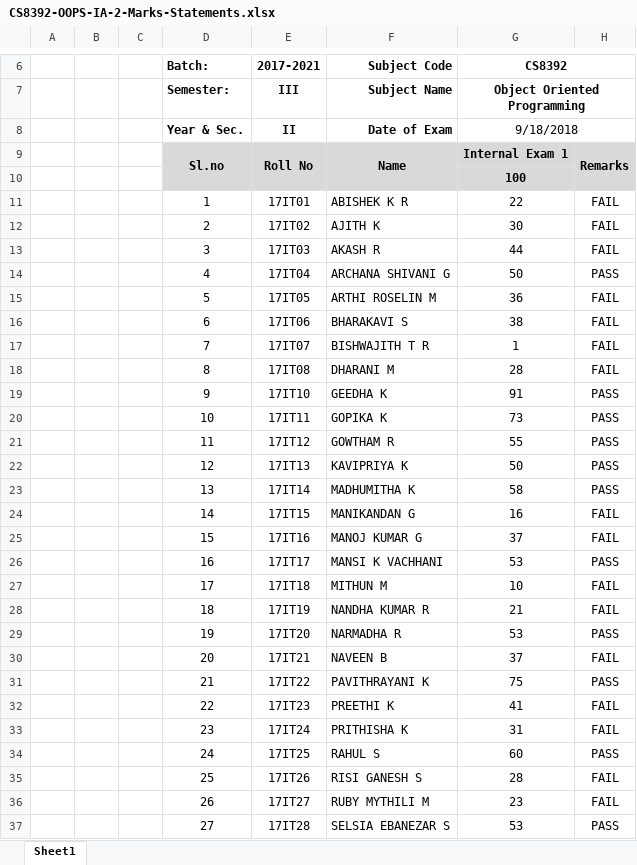
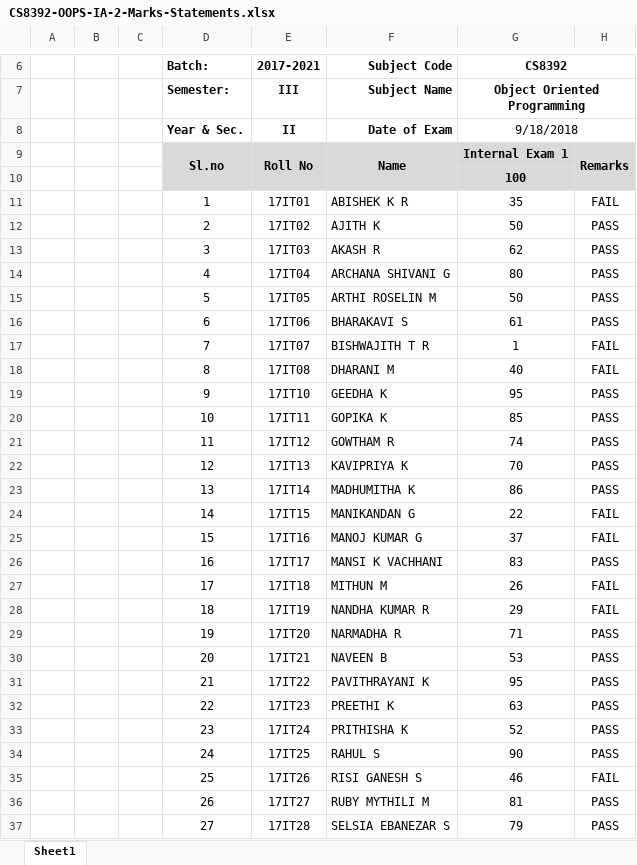
Before and after one commit to rajasekaran36/CS8392-OOPS, an Excel workbook: IA-Mark Statements/CS8392-OOPS-IA-2-Marks-Statements.xlsx, sheet Sheet1, drawn as a sheet; only a part is shown, gaps mark what is left out; values as stored, in another font and other column widths than the file's, no borders; conditional formats not drawn; the diff covers the shown part only; the diff names each change by its address in the sheet, - before the commit and + after, or states it on an @@ line.

```diff
--- a/IA-Mark Statements/CS8392-OOPS-IA-2-Marks-Statements.xlsx (sheet Sheet1)
+++ b/IA-Mark Statements/CS8392-OOPS-IA-2-Marks-Statements.xlsx (sheet Sheet1)
-G11 (CS8392): 22
+G11 (CS8392): 35
-G12 (CS8392): 30
+G12 (CS8392): 50
-H12:H13: FAIL
+H12:H13: PASS
-G13 (CS8392): 44
+G13 (CS8392): 62
-G14 (CS8392): 50
+G14 (CS8392): 80
-G15 (CS8392): 36
+G15 (CS8392): 50
-H15:H16: FAIL
+H15:H16: PASS
-G16 (CS8392): 38
+G16 (CS8392): 61
-G18 (CS8392): 28
+G18 (CS8392): 40
-G19 (CS8392): 91
+G19 (CS8392): 95
-G20 (CS8392): 73
+G20 (CS8392): 85
-G21 (CS8392): 55
+G21 (CS8392): 74
-G22 (CS8392): 50
+G22 (CS8392): 70
-G23 (CS8392): 58
+G23 (CS8392): 86
-G24 (CS8392): 16
+G24 (CS8392): 22
-G26 (CS8392): 53
+G26 (CS8392): 83
-G27 (CS8392): 10
+G27 (CS8392): 26
-G28 (CS8392): 21
+G28 (CS8392): 29
-G29 (CS8392): 53
+G29 (CS8392): 71
-G30 (CS8392): 37
+G30 (CS8392): 53
-H30: FAIL
+H30: PASS
-G31 (CS8392): 75
+G31 (CS8392): 95
-G32 (CS8392): 41
+G32 (CS8392): 63
-H32:H33: FAIL
+H32:H33: PASS
-G33 (CS8392): 31
+G33 (CS8392): 52
-G34 (CS8392): 60
+G34 (CS8392): 90
-G35 (CS8392): 28
+G35 (CS8392): 46
-G36 (CS8392): 23
+G36 (CS8392): 81
-H36: FAIL
+H36: PASS
-G37 (CS8392): 53
+G37 (CS8392): 79
```
Also changed, not shown: 20 edited cells elsewhere in this sheet, 1 other file.
